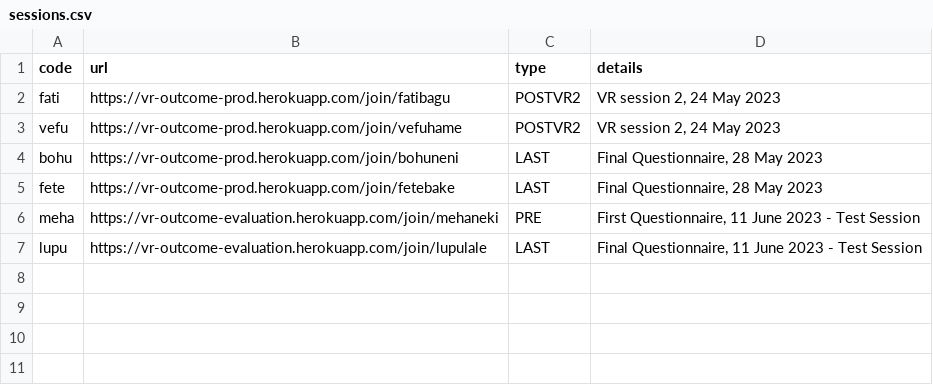
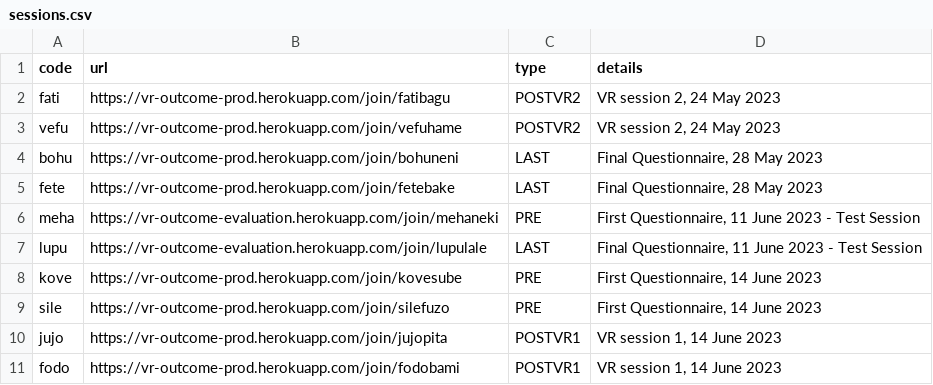
Before and after one commit to research-online/research-online.github.io, a CSV file: vr-egypt/sessions.csv, drawn as a sheet; the diff names each change by its address in the sheet, - before the commit and + after, or states it on an @@ line.

Commit message:
Session 14 June

```diff
--- a/vr-egypt/sessions.csv
+++ b/vr-egypt/sessions.csv
+row 8: kove | https://vr-outcome-prod.herokuapp.com/join/kovesube | PRE | First Questionnaire, 14 June 2023
+row 9: sile | https://vr-outcome-prod.herokuapp.com/join/silefuzo | PRE | First Questionnaire, 14 June 2023
+row 10: jujo | https://vr-outcome-prod.herokuapp.com/join/jujopita | POSTVR1 | VR session 1, 14 June 2023
+row 11: fodo | https://vr-outcome-prod.herokuapp.com/join/fodobami | POSTVR1 | VR session 1, 14 June 2023
```
